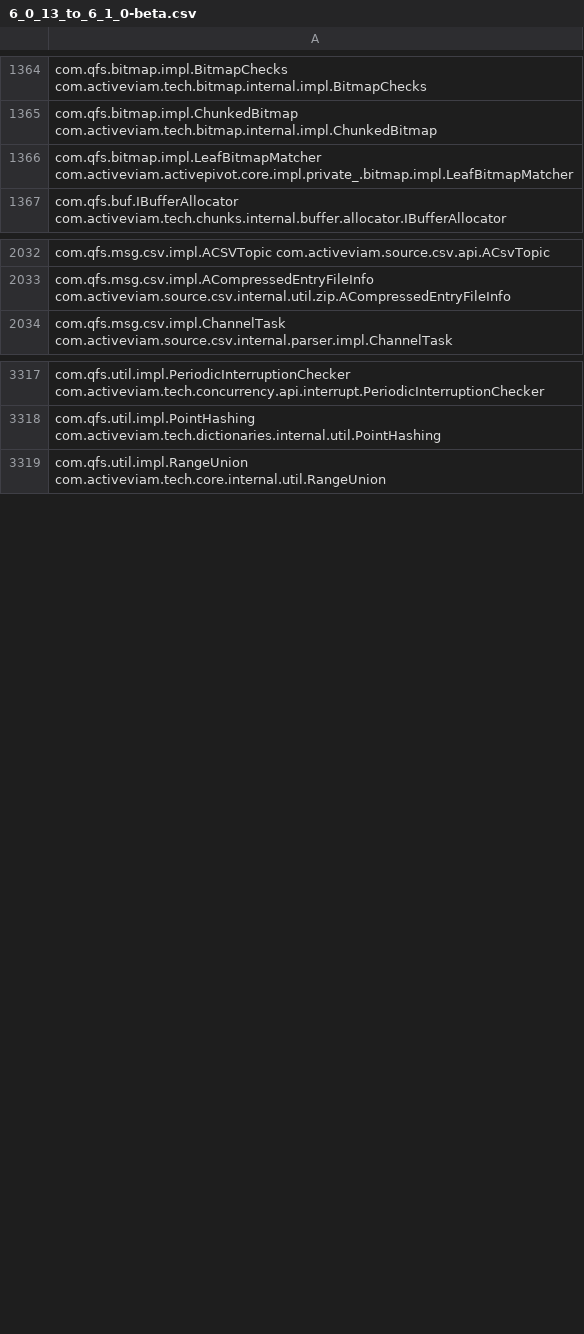
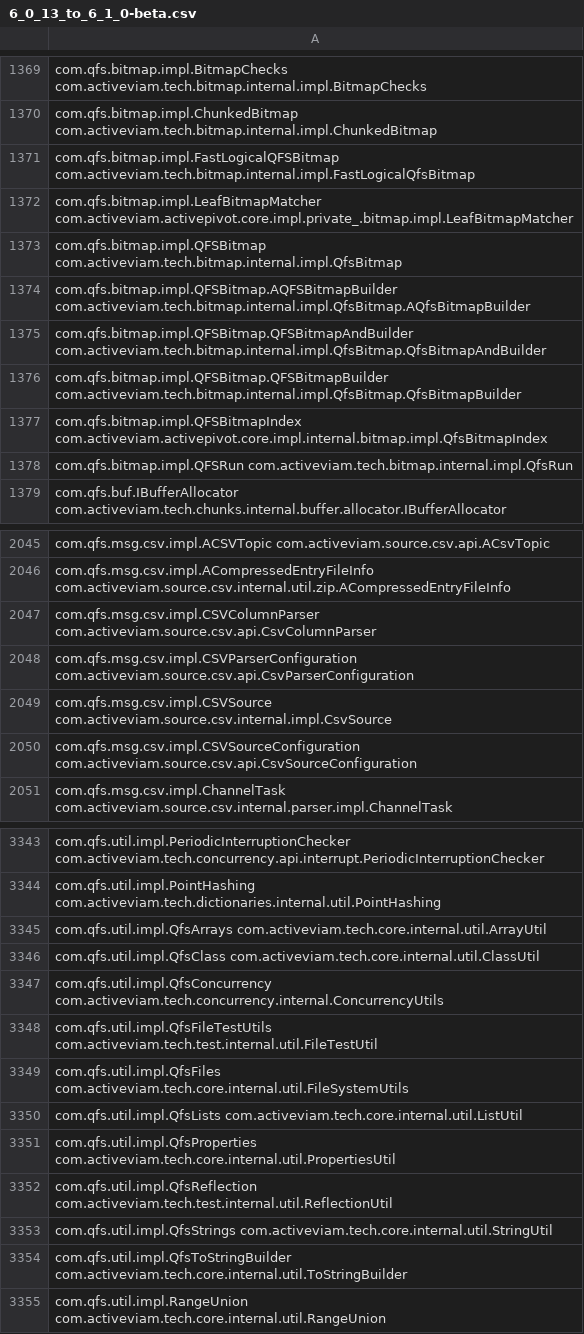
Before and after one commit to activeviam/java-api-migration-tool, a CSV file: src/main/resources/mappings/activepivot/6_0_13_to_6_1_0-beta.csv, drawn as a sheet; only a part is shown, gaps mark what is left out; the diff covers the shown part only.

Commit message:
Update hardcoded_mapping with renamed classes

```diff
--- a/src/main/resources/mappings/activepivot/6_0_13_to_6_1_0-beta.csv
+++ b/src/main/resources/mappings/activepivot/6_0_13_to_6_1_0-beta.csv
@@ -1365,3 +1370,10 @@ com.qfs.bitmap.impl.BitmapChecks com.activeviam.tech.bitmap.internal.impl.Bitmap
 com.qfs.bitmap.impl.ChunkedBitmap com.activeviam.tech.bitmap.internal.impl.ChunkedBitmap
+com.qfs.bitmap.impl.FastLogicalQFSBitmap com.activeviam.tech.bitmap.internal.impl.FastLogicalQfsBitmap
 com.qfs.bitmap.impl.LeafBitmapMatcher com.activeviam.activepivot.core.impl.private_.bitmap.impl.LeafBitmapMatcher
+com.qfs.bitmap.impl.QFSBitmap com.activeviam.tech.bitmap.internal.impl.QfsBitmap
+com.qfs.bitmap.impl.QFSBitmap.AQFSBitmapBuilder com.activeviam.tech.bitmap.internal.impl.QfsBitmap.AQfsBitmapBuilder
+com.qfs.bitmap.impl.QFSBitmap.QFSBitmapAndBuilder com.activeviam.tech.bitmap.internal.impl.QfsBitmap.QfsBitmapAndBuilder
+com.qfs.bitmap.impl.QFSBitmap.QFSBitmapBuilder com.activeviam.tech.bitmap.internal.impl.QfsBitmap.QfsBitmapBuilder
+com.qfs.bitmap.impl.QFSBitmapIndex com.activeviam.activepivot.core.impl.internal.bitmap.impl.QfsBitmapIndex
+com.qfs.bitmap.impl.QFSRun com.activeviam.tech.bitmap.internal.impl.QfsRun
 com.qfs.buf.IBufferAllocator com.activeviam.tech.chunks.internal.buffer.allocator.IBufferAllocator
@@ -2033,2 +2046,6 @@ com.qfs.msg.csv.impl.ACSVTopic com.activeviam.source.csv.api.ACsvTopic
 com.qfs.msg.csv.impl.ACompressedEntryFileInfo com.activeviam.source.csv.internal.util.zip.ACompressedEntryFileInfo
+com.qfs.msg.csv.impl.CSVColumnParser com.activeviam.source.csv.api.CsvColumnParser
+com.qfs.msg.csv.impl.CSVParserConfiguration com.activeviam.source.csv.api.CsvParserConfiguration
+com.qfs.msg.csv.impl.CSVSource com.activeviam.source.csv.internal.impl.CsvSource
+com.qfs.msg.csv.impl.CSVSourceConfiguration com.activeviam.source.csv.api.CsvSourceConfiguration
 com.qfs.msg.csv.impl.ChannelTask com.activeviam.source.csv.internal.parser.impl.ChannelTask
@@ -3318,2 +3344,12 @@ com.qfs.util.impl.PeriodicInterruptionChecker com.activeviam.tech.concurrency.ap
 com.qfs.util.impl.PointHashing com.activeviam.tech.dictionaries.internal.util.PointHashing
+com.qfs.util.impl.QfsArrays com.activeviam.tech.core.internal.util.ArrayUtil
+com.qfs.util.impl.QfsClass com.activeviam.tech.core.internal.util.ClassUtil
+com.qfs.util.impl.QfsConcurrency com.activeviam.tech.concurrency.internal.ConcurrencyUtils
+com.qfs.util.impl.QfsFileTestUtils com.activeviam.tech.test.internal.util.FileTestUtil
+com.qfs.util.impl.QfsFiles com.activeviam.tech.core.internal.util.FileSystemUtils
+com.qfs.util.impl.QfsLists com.activeviam.tech.core.internal.util.ListUtil
+com.qfs.util.impl.QfsProperties com.activeviam.tech.core.internal.util.PropertiesUtil
+com.qfs.util.impl.QfsReflection com.activeviam.tech.test.internal.util.ReflectionUtil
+com.qfs.util.impl.QfsStrings com.activeviam.tech.core.internal.util.StringUtil
+com.qfs.util.impl.QfsToStringBuilder com.activeviam.tech.core.internal.util.ToStringBuilder
 com.qfs.util.impl.RangeUnion com.activeviam.tech.core.internal.util.RangeUnion
```
Also changed, not shown: 23 added rows elsewhere in this file, 1 other file.
